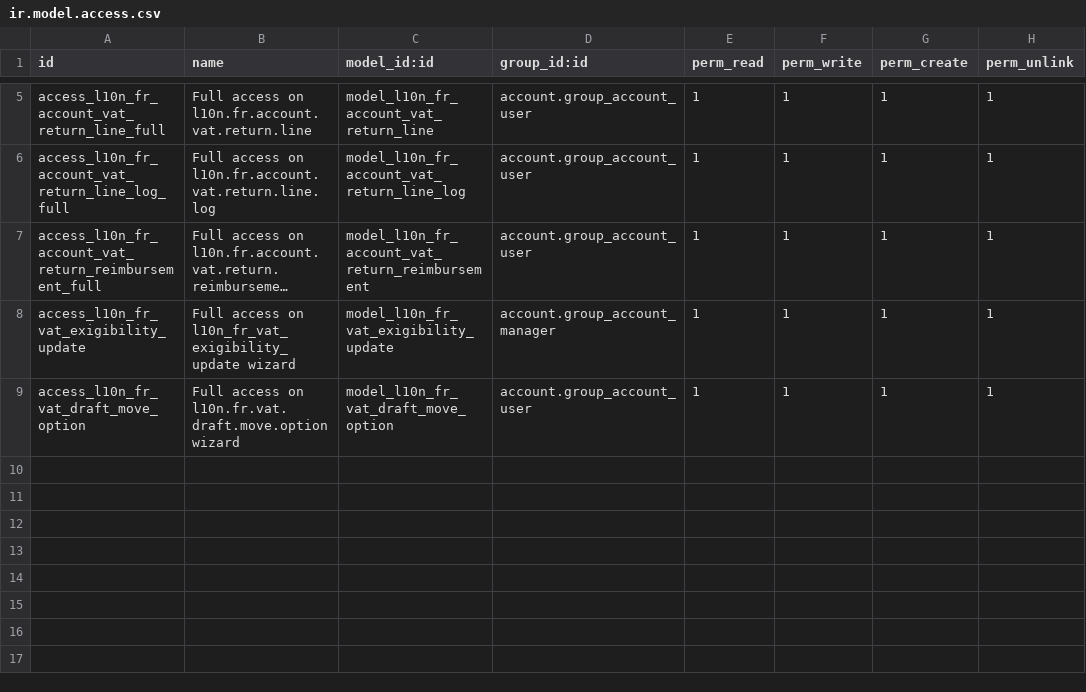
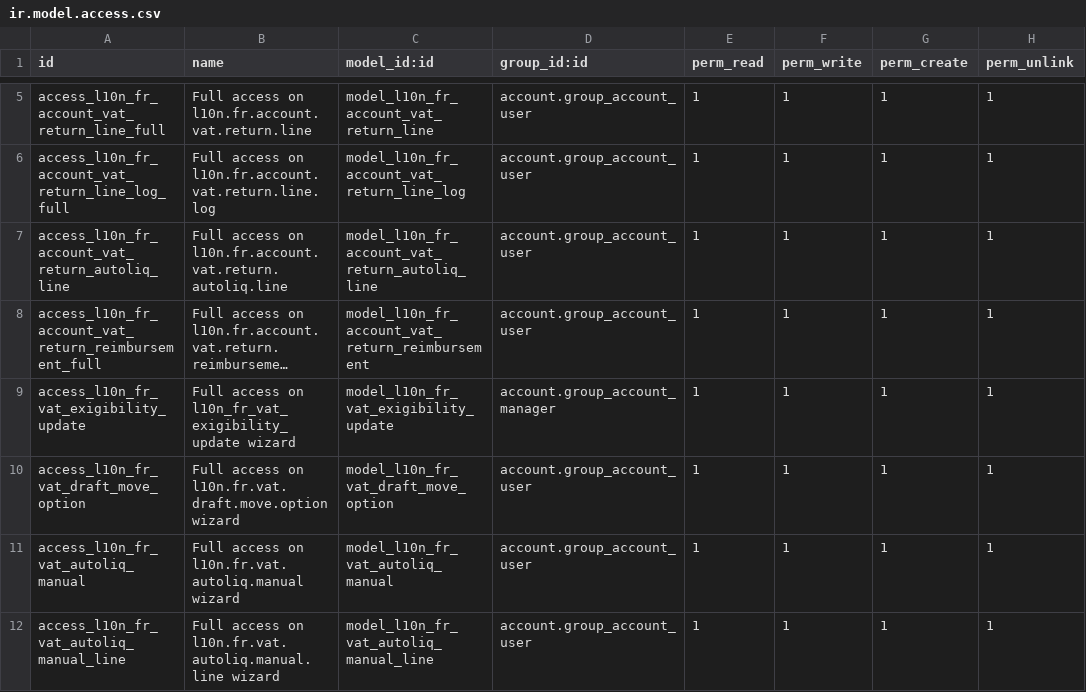
Before and after one commit to Alusage/l10n-france, a CSV file: l10n_fr_account_vat_return/security/ir.model.access.csv, drawn as a sheet; only a part is shown, gaps mark what is left out; long unchanged cells end in …; the diff names each change by its address in the sheet, - before the commit and + after, or states it on an @@ line.

Commit message:
[FIX] l10n_fr_account_vat_return: Journal entry generated in negative VAT scenario
Add test to check the journal entry in negative scenario and
improve tests on the generated journal entry in all scenarios

Full re-implementation of the product/service distribution for
autoliquidation VAT accounts: we now support autoliquidation VAT
accounts in all journals (error if found in sale journal) and not just
purchase journal. When auto computation of product/service distribution
is not possible, we trigger a wizard to ask the user.

Add message in chatter if ignoring draft moves.

```diff
--- a/l10n_fr_account_vat_return/security/ir.model.access.csv
+++ b/l10n_fr_account_vat_return/security/ir.model.access.csv
+row 7: access_l10n_fr_account_vat_return_autoliq_line | Full access on l10n.fr.account.vat.return.autoliq.line | model_l10n_fr_account_vat_return_autoliq_line | account.group_account_user | 1 | 1 | 1 | 1
+row 11: access_l10n_fr_vat_autoliq_manual | Full access on l10n.fr.vat.autoliq.manual wizard | model_l10n_fr_vat_autoliq_manual | account.group_account_user | 1 | 1 | 1 | 1
+row 12: access_l10n_fr_vat_autoliq_manual_line | Full access on l10n.fr.vat.autoliq.manual.line wizard | model_l10n_fr_vat_autoliq_manual_line | account.group_account_user | 1 | 1 | 1 | 1
```
Also changed, not shown: l10n_fr_account_vat_return/data/l10n.fr.account.vat.box.csv, 9 other files.
